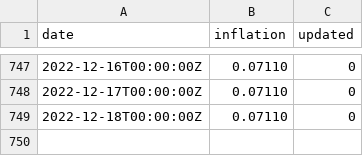
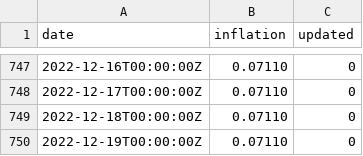
Before and after one commit to xh3b4sd/consumer-price-index, a CSV file: inflation.csv, drawn as a sheet; only a part is shown, gaps mark what is left out.

Commit message:
update inflation.csv

```diff
--- a/inflation.csv
+++ b/inflation.csv
@@ -749 +749,2 @@ date,inflation,updated
 2022-12-18T00:00:00Z,0.07110,0
+2022-12-19T00:00:00Z,0.07110,0
```
